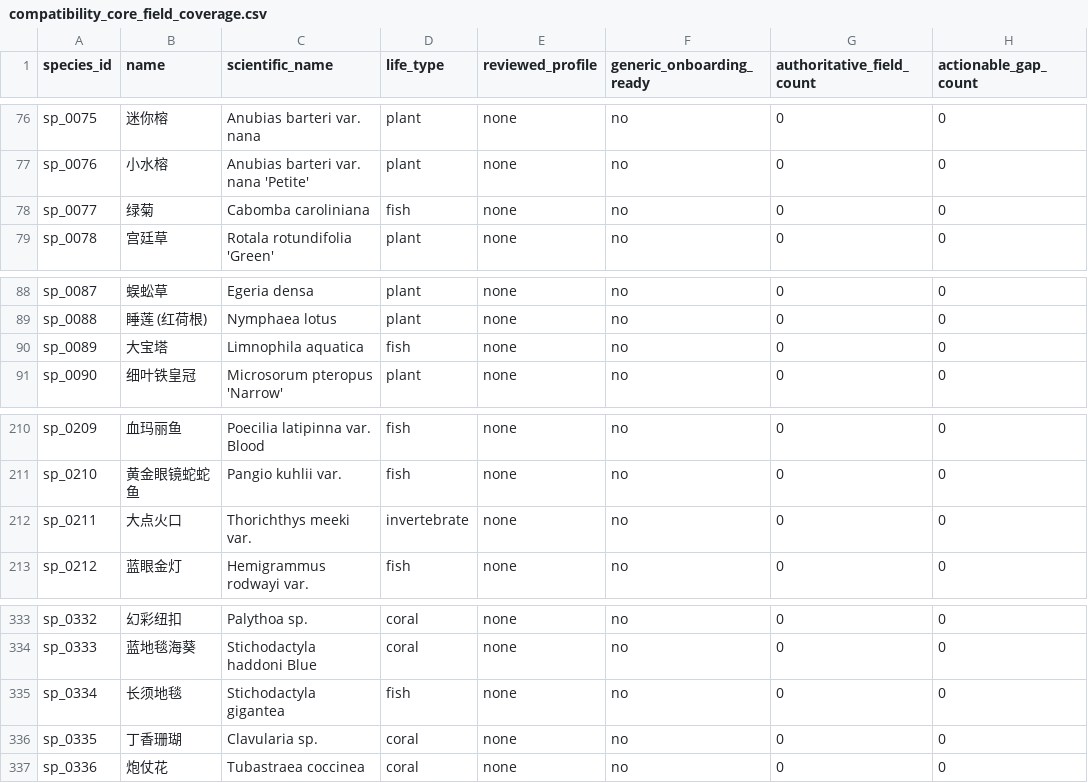
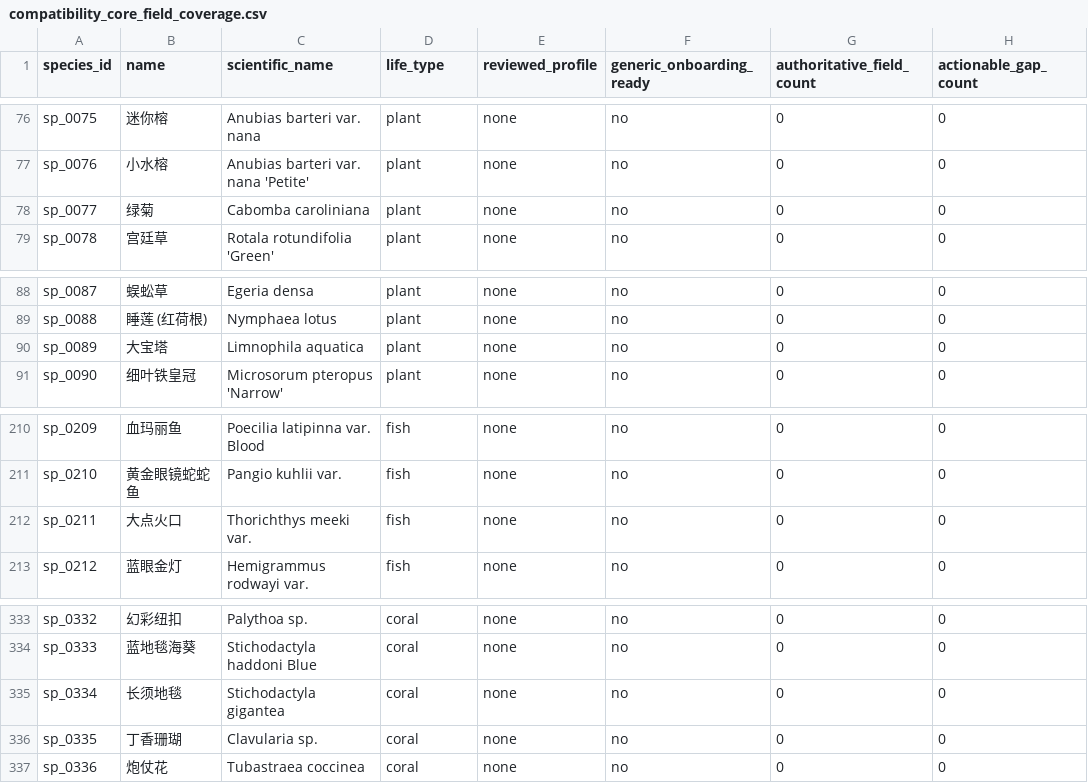
Before and after one commit to chusday97/aquaguide-tank-guide, a CSV file: docs/compatibility_core_field_coverage.csv, drawn as a sheet; only a part is shown, gaps mark what is left out; the diff names each change by its address in the sheet, - before the commit and + after, or states it on an @@ line.

Commit message:
fix(catalog): align life types with compatibility domains

```diff
--- a/docs/compatibility_core_field_coverage.csv
+++ b/docs/compatibility_core_field_coverage.csv
-D78 (life_type): fish
+D78 (life_type): plant
-D90 (life_type): fish
+D90 (life_type): plant
-D212 (life_type): invertebrate
+D212 (life_type): fish
-D335 (life_type): fish
+D335 (life_type): coral
```
Also changed, not shown: 19 other files.
